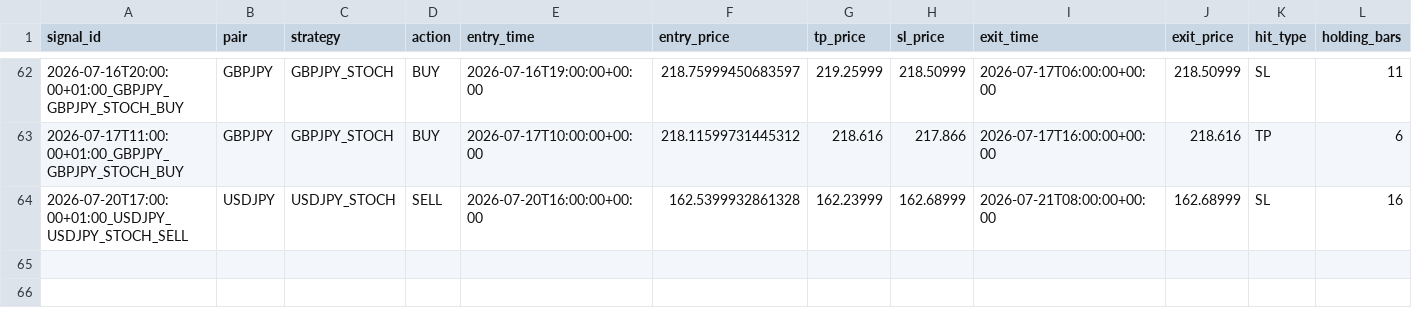
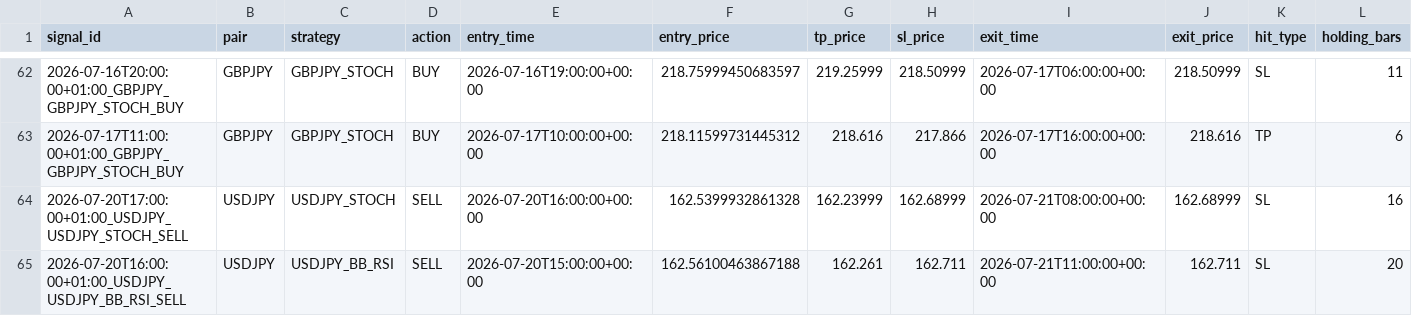
Before and after one commit to ichikawa27/fx-signals, a CSV file: logs/results_tpsl.csv, drawn as a sheet; only a part is shown, gaps mark what is left out; rows hold the shown columns only; the diff names each change by its address in the sheet, - before the commit and + after, or states it on an @@ line.

```diff
--- a/logs/results_tpsl.csv
+++ b/logs/results_tpsl.csv
+row 65: 2026-07-20T16:00:00+01:00_USDJPY_USDJPY_BB_RSI_SELL | USDJPY | USDJPY_BB_RSI | SELL | 2026-07-20T15:00:00+00:00 | 162.56100463867188 | 162.261 | 162.711 | 2026-07-21T11:00:00+00:00 | 162.711 | SL | 20
```
Also changed, not shown: logs/results.csv.
